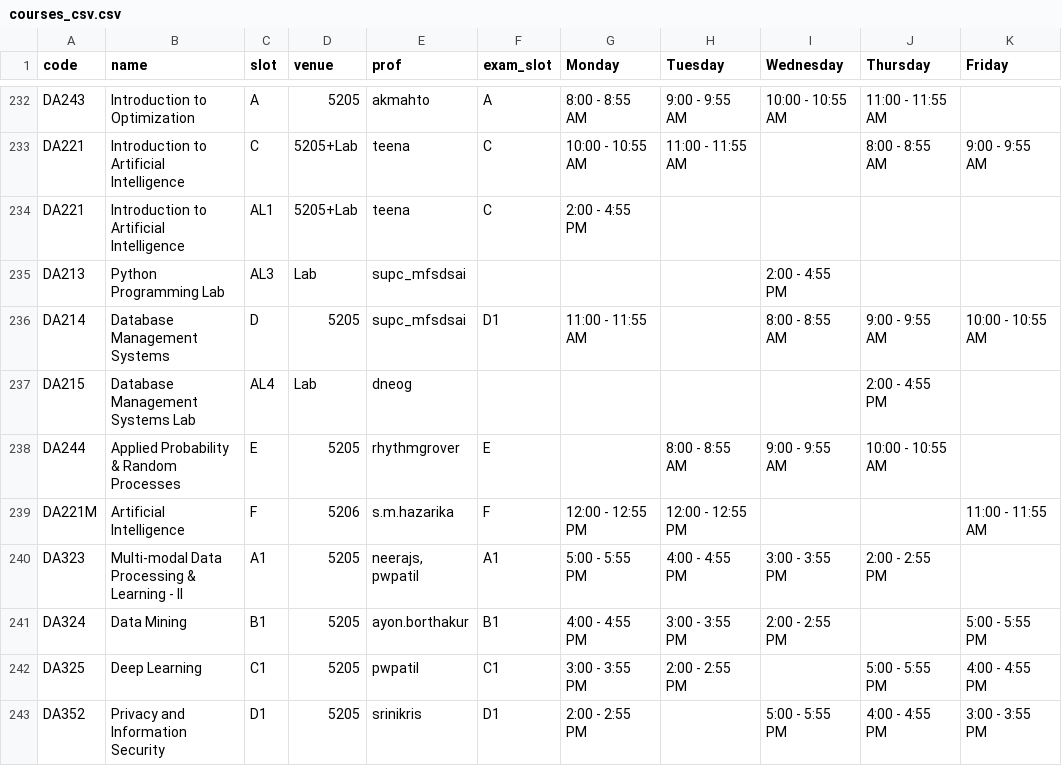
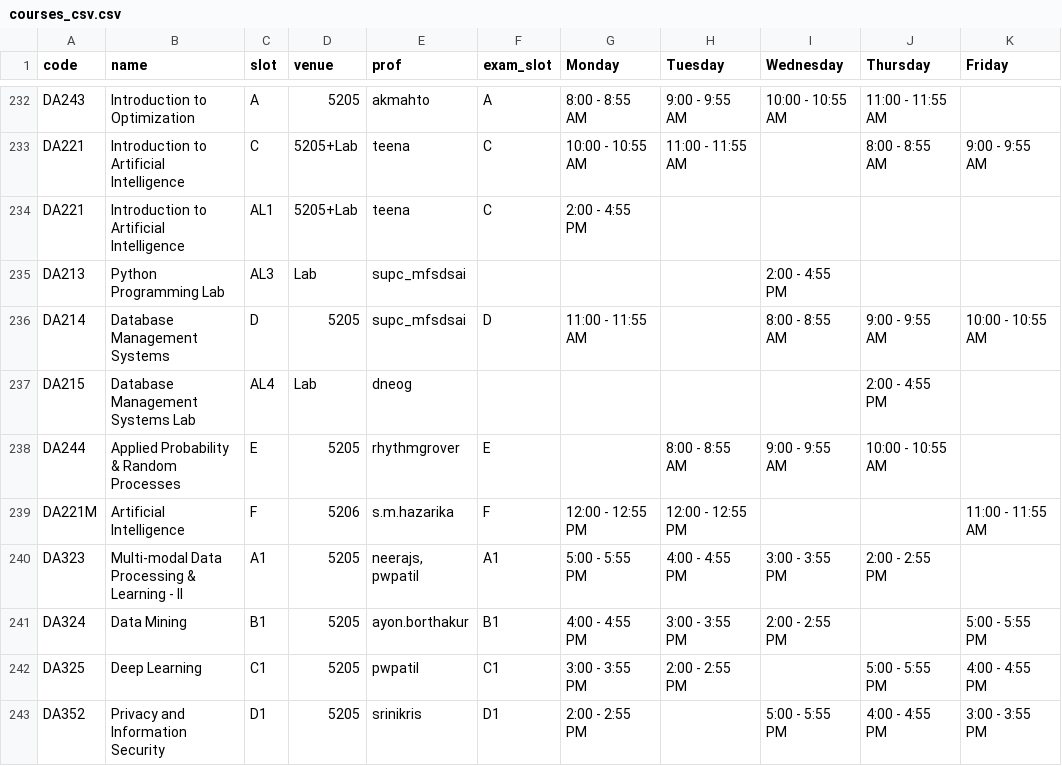
Before and after one commit to swciitg/smart-timetable, a CSV file: data/courses_csv.csv, drawn as a sheet; only a part is shown, gaps mark what is left out.

Commit message:
minor fixes for midsem venue

```diff
--- a/data/courses_csv.csv
+++ b/data/courses_csv.csv
@@ -235,3 +235,3 @@ DA221,Introduction to Artificial Intelligence,AL1,5205+Lab,teena,C,2:00 - 4:55 P
 DA213,Python Programming Lab,AL3,Lab,supc_mfsdsai,,,,2:00 - 4:55 PM,,
-DA214,Database Management Systems,D,5205,supc_mfsdsai,D1,11:00 - 11:55 AM,,8:00 - 8:55 AM,9:00 - 9:55 AM,10:00 - 10:55 AM
+DA214,Database Management Systems,D,5205,supc_mfsdsai,D,11:00 - 11:55 AM,,8:00 - 8:55 AM,9:00 - 9:55 AM,10:00 - 10:55 AM
 DA215,Database Management Systems Lab,AL4,Lab,dneog,,,,,2:00 - 4:55 PM,
```
